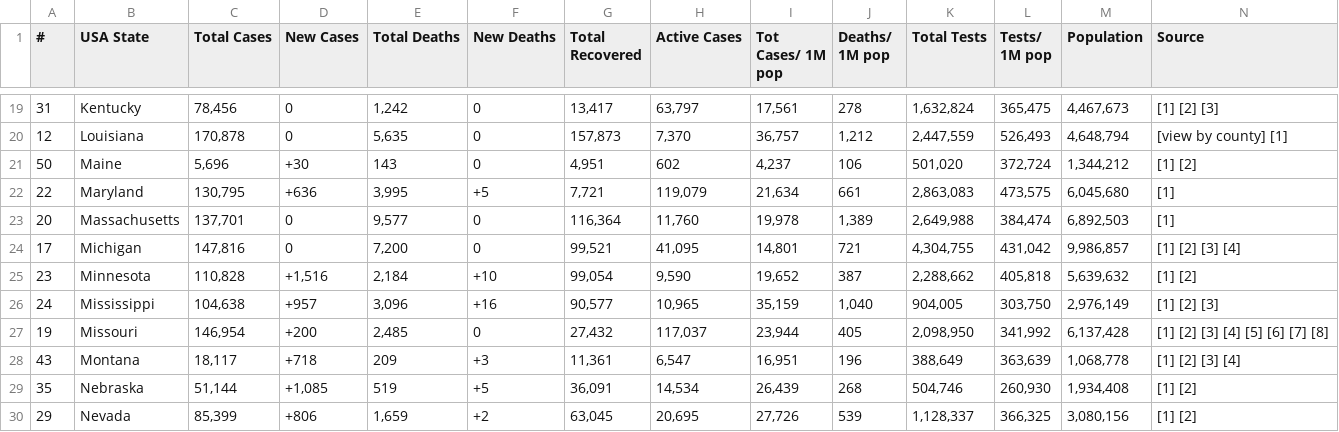
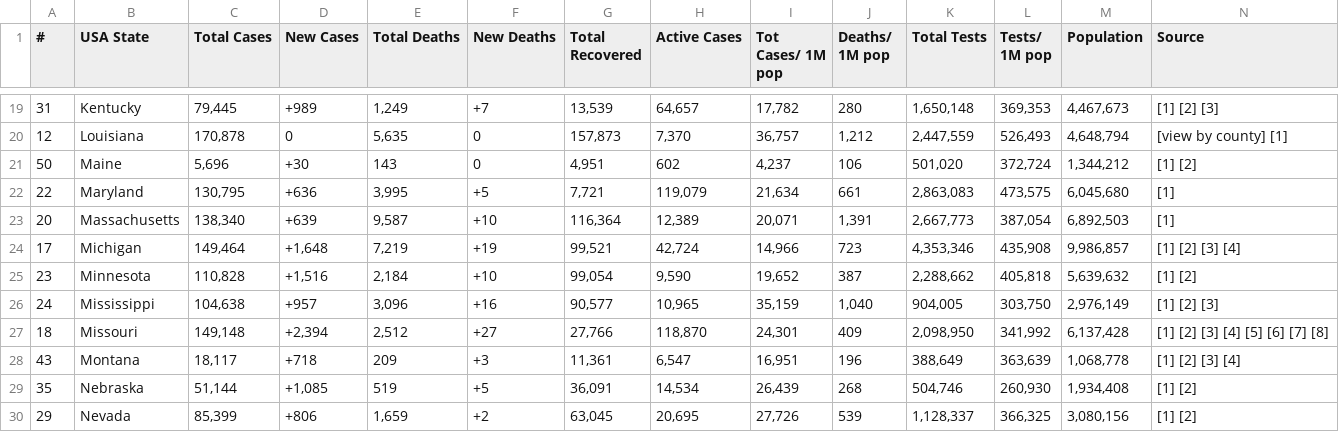
Before and after one commit to alexdmckee/corona-parser, a CSV file: casesUSAStates.csv, drawn as a sheet; only a part is shown, gaps mark what is left out; removed rows and columns are numbered as before the commit, all else as after; rows hold the shown columns only; the diff covers the shown part only; the diff names each change by its address in the sheet, - before the commit and + after, or states it on an @@ line.

```diff
--- a/casesUSAStates.csv
+++ b/casesUSAStates.csv
-C19 (Total Cases): 78,456
+C19 (Total Cases): 79,445
-D19 (New Cases): 0
+D19 (New Cases): +989
-E19 (Total Deaths): 1,242
+E19 (Total Deaths): 1,249
-F19 (New Deaths): 0
+F19 (New Deaths): +7
-G19 (Total Recovered): 13,417
+G19 (Total Recovered): 13,539
-H19 (Active Cases): 63,797
+H19 (Active Cases): 64,657
-I19 (Tot Cases/ 1M pop): 17,561
+I19 (Tot Cases/ 1M pop): 17,782
-J19 (Deaths/ 1M pop): 278
+J19 (Deaths/ 1M pop): 280
-K19 (Total Tests): 1,632,824
+K19 (Total Tests): 1,650,148
-L19 (Tests/ 1M pop): 365,475
+L19 (Tests/ 1M pop): 369,353
-C23 (Total Cases): 137,701
+C23 (Total Cases): 138,340
-D23 (New Cases): 0
+D23 (New Cases): +639
-E23 (Total Deaths): 9,577
+E23 (Total Deaths): 9,587
-F23 (New Deaths): 0
+F23 (New Deaths): +10
-H23 (Active Cases): 11,760
+H23 (Active Cases): 12,389
-I23 (Tot Cases/ 1M pop): 19,978
+I23 (Tot Cases/ 1M pop): 20,071
-J23 (Deaths/ 1M pop): 1,389
+J23 (Deaths/ 1M pop): 1,391
-K23 (Total Tests): 2,649,988
+K23 (Total Tests): 2,667,773
-L23 (Tests/ 1M pop): 384,474
+L23 (Tests/ 1M pop): 387,054
-C24 (Total Cases): 147,816
+C24 (Total Cases): 149,464
-D24 (New Cases): 0
+D24 (New Cases): +1,648
-E24 (Total Deaths): 7,200
+E24 (Total Deaths): 7,219
-F24 (New Deaths): 0
+F24 (New Deaths): +19
-H24 (Active Cases): 41,095
+H24 (Active Cases): 42,724
-I24 (Tot Cases/ 1M pop): 14,801
+I24 (Tot Cases/ 1M pop): 14,966
-J24 (Deaths/ 1M pop): 721
+J24 (Deaths/ 1M pop): 723
-K24 (Total Tests): 4,304,755
+K24 (Total Tests): 4,353,346
-L24 (Tests/ 1M pop): 431,042
+L24 (Tests/ 1M pop): 435,908
-row 27: 19 | Missouri | 146,954 | +200 | 2,485 | 0 | 27,432 | 117,037 | 23,944 | 405 | 2,098,950 | 341,992 | 6,137,428 | [1] [2] [3] [4] [5] [6] [7] [8]
+row 27: 18 | Missouri | 149,148 | +2,394 | 2,512 | +27 | 27,766 | 118,870 | 24,301 | 409 | 2,098,950 | 341,992 | 6,137,428 | [1] [2] [3] [4] [5] [6] [7] [8]
```
Also changed, not shown: 134 edited cells elsewhere in this file, casesWorld.csv, 2 other files.
